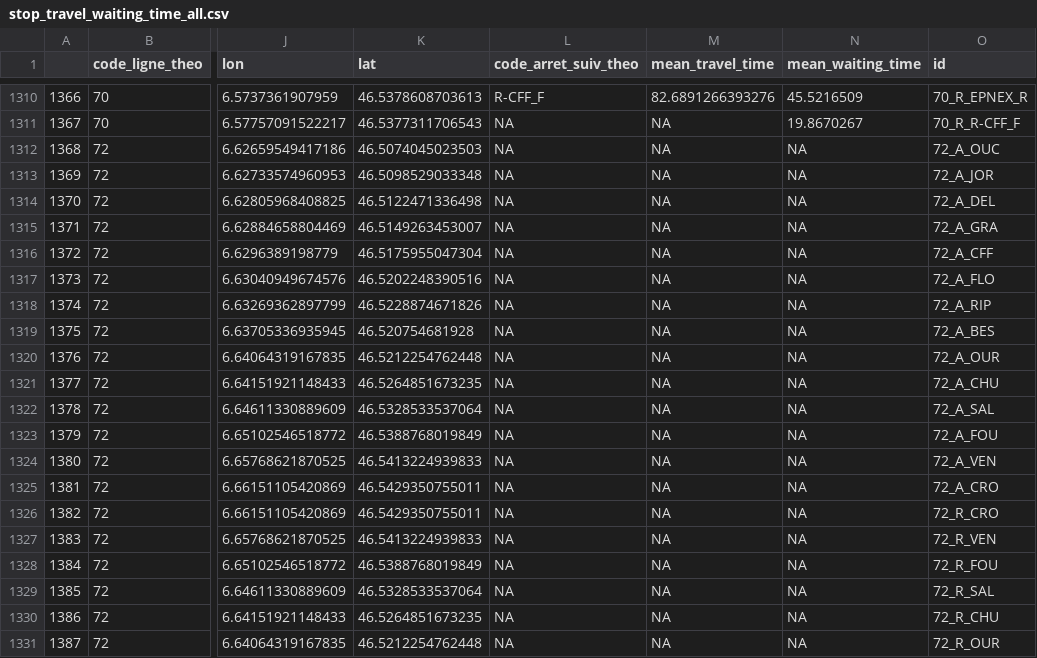
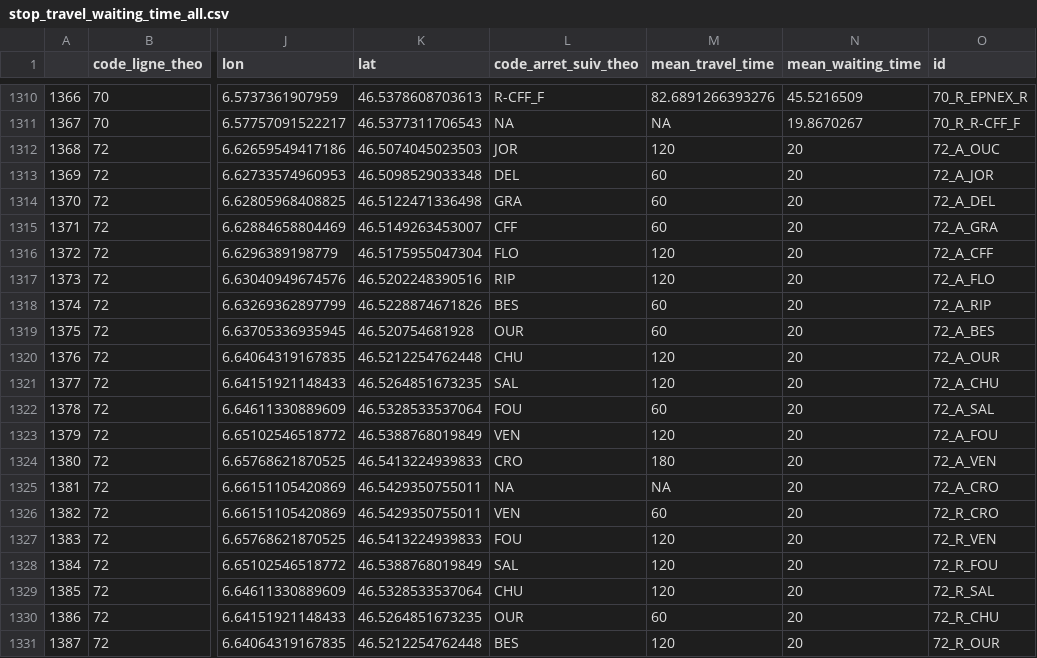
Before and after one commit to gguex/tl_study, a CSV file: multiple_lines/multilines_data/unformated_data/all_lines/stop_travel_waiting_time_all.csv, drawn as a sheet; only a part is shown, gaps mark what is left out; the diff covers the shown part only; the diff names each change by its address in the sheet, - before the commit and + after, or states it on an @@ line.

Commit message:
Add travel time M2 (72)

```diff
--- a/multiple_lines/multilines_data/unformated_data/all_lines/stop_travel_waiting_time_all.csv
+++ b/multiple_lines/multilines_data/unformated_data/all_lines/stop_travel_waiting_time_all.csv
-L1312 (code_arret_suiv_theo): NA
+L1312 (code_arret_suiv_theo): JOR
-M1312 (mean_travel_time): NA
+M1312 (mean_travel_time): 120
-N1312:N1331 (mean_waiting_time): NA
+N1312:N1331 (mean_waiting_time): 20
-L1313 (code_arret_suiv_theo): NA
+L1313 (code_arret_suiv_theo): DEL
-M1313:M1315 (mean_travel_time): NA
+M1313:M1315 (mean_travel_time): 60
-L1314 (code_arret_suiv_theo): NA
+L1314 (code_arret_suiv_theo): GRA
-L1315 (code_arret_suiv_theo): NA
+L1315 (code_arret_suiv_theo): CFF
-L1316 (code_arret_suiv_theo): NA
+L1316 (code_arret_suiv_theo): FLO
-M1316:M1317 (mean_travel_time): NA
+M1316:M1317 (mean_travel_time): 120
-L1317 (code_arret_suiv_theo): NA
+L1317 (code_arret_suiv_theo): RIP
-L1318 (code_arret_suiv_theo): NA
+L1318 (code_arret_suiv_theo): BES
-M1318:M1319 (mean_travel_time): NA
+M1318:M1319 (mean_travel_time): 60
-L1319 (code_arret_suiv_theo): NA
+L1319 (code_arret_suiv_theo): OUR
-L1320 (code_arret_suiv_theo): NA
+L1320 (code_arret_suiv_theo): CHU
-M1320:M1321 (mean_travel_time): NA
+M1320:M1321 (mean_travel_time): 120
-L1321 (code_arret_suiv_theo): NA
+L1321 (code_arret_suiv_theo): SAL
-L1322 (code_arret_suiv_theo): NA
+L1322 (code_arret_suiv_theo): FOU
-M1322 (mean_travel_time): NA
+M1322 (mean_travel_time): 60
-L1323 (code_arret_suiv_theo): NA
+L1323 (code_arret_suiv_theo): VEN
-M1323 (mean_travel_time): NA
+M1323 (mean_travel_time): 120
-L1324 (code_arret_suiv_theo): NA
+L1324 (code_arret_suiv_theo): CRO
-M1324 (mean_travel_time): NA
+M1324 (mean_travel_time): 180
-L1326 (code_arret_suiv_theo): NA
+L1326 (code_arret_suiv_theo): VEN
-M1326 (mean_travel_time): NA
+M1326 (mean_travel_time): 60
-L1327 (code_arret_suiv_theo): NA
+L1327 (code_arret_suiv_theo): FOU
-M1327:M1329 (mean_travel_time): NA
+M1327:M1329 (mean_travel_time): 120
-L1328 (code_arret_suiv_theo): NA
+L1328 (code_arret_suiv_theo): SAL
-L1329 (code_arret_suiv_theo): NA
+L1329 (code_arret_suiv_theo): CHU
-L1330 (code_arret_suiv_theo): NA
+L1330 (code_arret_suiv_theo): OUR
-M1330 (mean_travel_time): NA
+M1330 (mean_travel_time): 60
-L1331 (code_arret_suiv_theo): NA
+L1331 (code_arret_suiv_theo): BES
-M1331 (mean_travel_time): NA
+M1331 (mean_travel_time): 120
```
Also changed, not shown: 22 edited cells elsewhere in this file.
